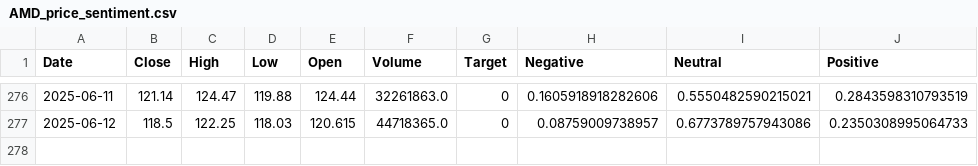
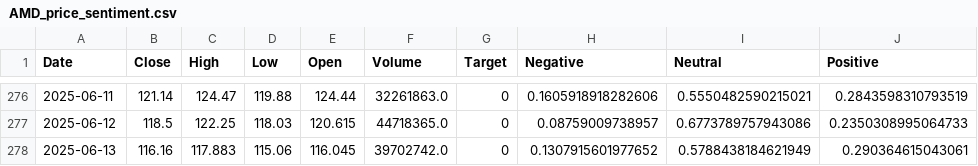
Before and after one commit to ArthurHastings/crypto_model, a CSV file: stock_csvs/AMD_price_sentiment.csv, drawn as a sheet; only a part is shown, gaps mark what is left out.

```diff
--- a/stock_csvs/AMD_price_sentiment.csv
+++ b/stock_csvs/AMD_price_sentiment.csv
@@ -277 +277,2 @@ Date,Close,High,Low,Open,Volume,Target,Negative,Neutral,Positive
 2025-06-12,118.5,122.25,118.03,120.615,44718365.0,0,0.08759009738957,0.6773789757943086,0.2350308995064733
+2025-06-13,116.16,117.883,115.06,116.045,39702742.0,0,0.1307915601977652,0.5788438184621949,0.290364615043061
```
Also changed, not shown: stock_csvs/BA_price_sentiment.csv, stock_csvs/COST_price_sentiment.csv, 28 other files.
